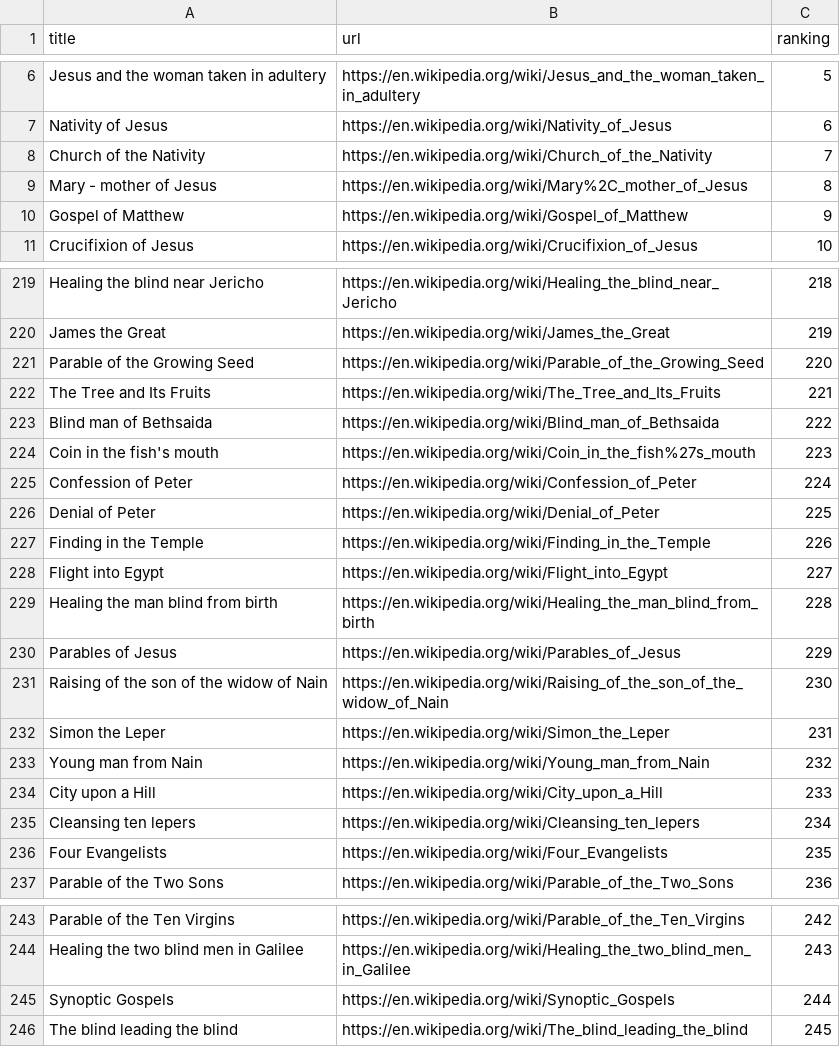
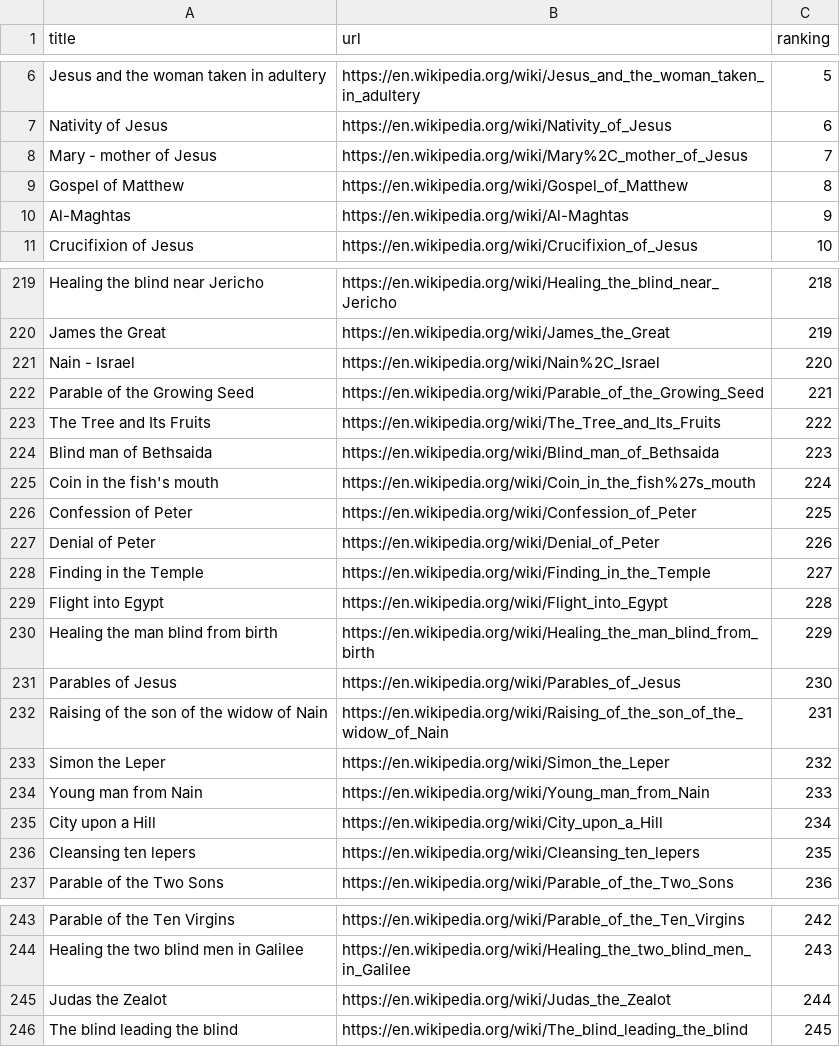
Before and after one commit to lukeisham/thejesuswebsite, a CSV file: Wikipedia algorithm/Wikipedia Articles.csv, drawn as a sheet; only a part is shown, gaps mark what is left out; the diff covers the shown part only.

```diff
--- a/Wikipedia algorithm/Wikipedia Articles.csv
+++ b/Wikipedia algorithm/Wikipedia Articles.csv
@@ -7,5 +7,5 @@ Jesus and the woman taken in adultery,https://en.wikipedia.org/wiki/Jesus_and_th
 Nativity of Jesus,https://en.wikipedia.org/wiki/Nativity_of_Jesus,6
-Church of the Nativity,https://en.wikipedia.org/wiki/Church_of_the_Nativity,7
-Mary - mother of Jesus,https://en.wikipedia.org/wiki/Mary%2C_mother_of_Jesus,8
-Gospel of Matthew,https://en.wikipedia.org/wiki/Gospel_of_Matthew,9
+Mary - mother of Jesus,https://en.wikipedia.org/wiki/Mary%2C_mother_of_Jesus,7
+Gospel of Matthew,https://en.wikipedia.org/wiki/Gospel_of_Matthew,8
+Al-Maghtas,https://en.wikipedia.org/wiki/Al-Maghtas,9
 Crucifixion of Jesus,https://en.wikipedia.org/wiki/Crucifixion_of_Jesus,10
@@ -220,18 +220,18 @@ Healing the blind near Jericho,https://en.wikipedia.org/wiki/Healing_the_blind_n
 James the Great,https://en.wikipedia.org/wiki/James_the_Great,219
-Parable of the Growing Seed,https://en.wikipedia.org/wiki/Parable_of_the_Growing_Seed,220
-The Tree and Its Fruits,https://en.wikipedia.org/wiki/The_Tree_and_Its_Fruits,221
-Blind man of Bethsaida,https://en.wikipedia.org/wiki/Blind_man_of_Bethsaida,222
-Coin in the fish's mouth,https://en.wikipedia.org/wiki/Coin_in_the_fish%27s_mouth,223
-Confession of Peter,https://en.wikipedia.org/wiki/Confession_of_Peter,224
-Denial of Peter,https://en.wikipedia.org/wiki/Denial_of_Peter,225
-Finding in the Temple,https://en.wikipedia.org/wiki/Finding_in_the_Temple,226
-Flight into Egypt,https://en.wikipedia.org/wiki/Flight_into_Egypt,227
-Healing the man blind from birth,https://en.wikipedia.org/wiki/Healing_the_man_blind_from_birth,228
-Parables of Jesus,https://en.wikipedia.org/wiki/Parables_of_Jesus,229
-Raising of the son of the widow of Nain,https://en.wikipedia.org/wiki/Raising_of_the_son_of_the_widow_of_Nain,230
-Simon the Leper,https://en.wikipedia.org/wiki/Simon_the_Leper,231
-Young man from Nain,https://en.wikipedia.org/wiki/Young_man_from_Nain,232
-City upon a Hill,https://en.wikipedia.org/wiki/City_upon_a_Hill,233
-Cleansing ten lepers,https://en.wikipedia.org/wiki/Cleansing_ten_lepers,234
-Four Evangelists,https://en.wikipedia.org/wiki/Four_Evangelists,235
+Nain - Israel,https://en.wikipedia.org/wiki/Nain%2C_Israel,220
+Parable of the Growing Seed,https://en.wikipedia.org/wiki/Parable_of_the_Growing_Seed,221
+The Tree and Its Fruits,https://en.wikipedia.org/wiki/The_Tree_and_Its_Fruits,222
+Blind man of Bethsaida,https://en.wikipedia.org/wiki/Blind_man_of_Bethsaida,223
+Coin in the fish's mouth,https://en.wikipedia.org/wiki/Coin_in_the_fish%27s_mouth,224
+Confession of Peter,https://en.wikipedia.org/wiki/Confession_of_Peter,225
+Denial of Peter,https://en.wikipedia.org/wiki/Denial_of_Peter,226
+Finding in the Temple,https://en.wikipedia.org/wiki/Finding_in_the_Temple,227
+Flight into Egypt,https://en.wikipedia.org/wiki/Flight_into_Egypt,228
+Healing the man blind from birth,https://en.wikipedia.org/wiki/Healing_the_man_blind_from_birth,229
+Parables of Jesus,https://en.wikipedia.org/wiki/Parables_of_Jesus,230
+Raising of the son of the widow of Nain,https://en.wikipedia.org/wiki/Raising_of_the_son_of_the_widow_of_Nain,231
+Simon the Leper,https://en.wikipedia.org/wiki/Simon_the_Leper,232
+Young man from Nain,https://en.wikipedia.org/wiki/Young_man_from_Nain,233
+City upon a Hill,https://en.wikipedia.org/wiki/City_upon_a_Hill,234
+Cleansing ten lepers,https://en.wikipedia.org/wiki/Cleansing_ten_lepers,235
 Parable of the Two Sons,https://en.wikipedia.org/wiki/Parable_of_the_Two_Sons,236
@@ -244,3 +244,3 @@ Parable of the Ten Virgins,https://en.wikipedia.org/wiki/Parable_of_the_Ten_Virg
 Healing the two blind men in Galilee,https://en.wikipedia.org/wiki/Healing_the_two_blind_men_in_Galilee,243
-Synoptic Gospels,https://en.wikipedia.org/wiki/Synoptic_Gospels,244
+Judas the Zealot,https://en.wikipedia.org/wiki/Judas_the_Zealot,244
 The blind leading the blind,https://en.wikipedia.org/wiki/The_blind_leading_the_blind,245
```
Also changed, not shown: 1 added row, 1 removed row and 53 edited cells elsewhere in this file, Wikipedia algorithm/Wikipedia Articles - Scoring Detail.csv, 5 other files.
